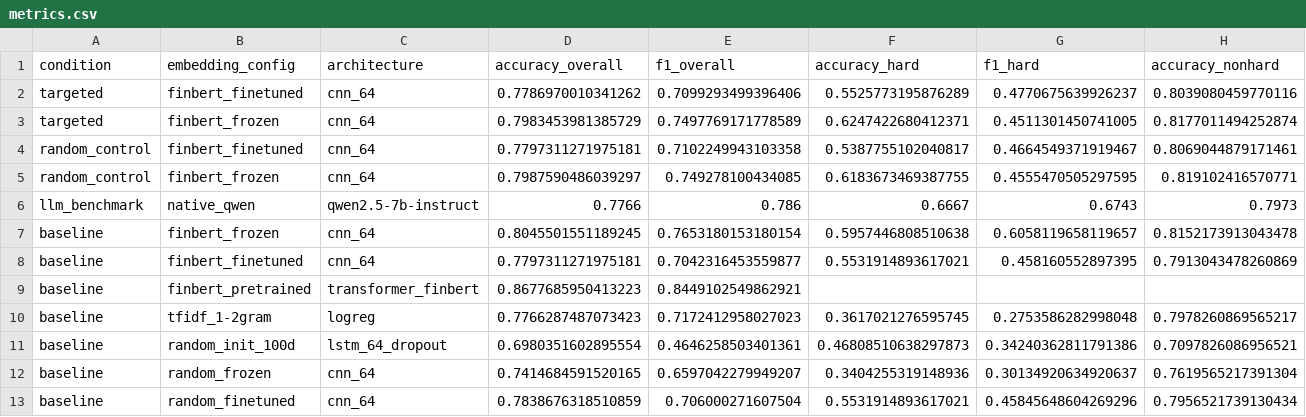
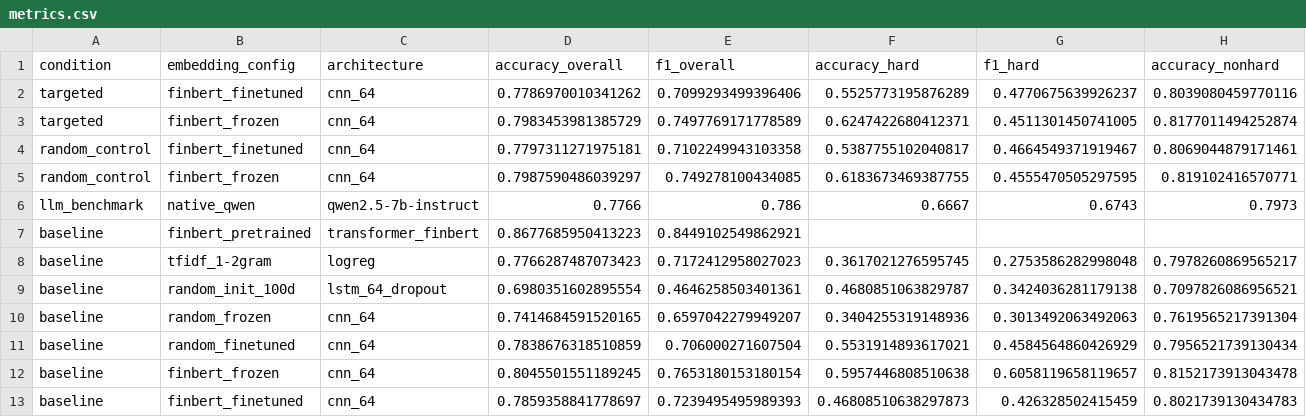
Before and after one commit to sinuhajii02/nlp-financial-phrasebank, a CSV file: results/metrics.csv, drawn as a sheet; only a part is shown; removed rows and columns are numbered as before the commit, all else as after; rows hold the shown columns only; the diff names each change by its address in the sheet, - before the commit and + after, or states it on an @@ line.

```diff
--- a/results/metrics.csv
+++ b/results/metrics.csv
-row 8: baseline | finbert_finetuned | cnn_64 | 0.7797311271975181 | 0.7042316453559877 | 0.5531914893617021 | 0.458160552897395 | 0.7913043478260869
-F9 (accuracy_hard): 0.46808510638297873
+F9 (accuracy_hard): 0.4680851063829787
-G9 (f1_hard): 0.34240362811791386
+G9 (f1_hard): 0.3424036281179138
-G10 (f1_hard): 0.30134920634920637
+G10 (f1_hard): 0.3013492063492063
-G11 (f1_hard): 0.45845648604269296
+G11 (f1_hard): 0.4584564860426929
@@ row 7 moved to row 12: baseline @@
+row 13: baseline | finbert_finetuned | cnn_64 | 0.7859358841778697 | 0.7239495495989393 | 0.46808510638297873 | 0.426328502415459 | 0.8021739130434783
```
Also changed, not shown: 2 other files.
